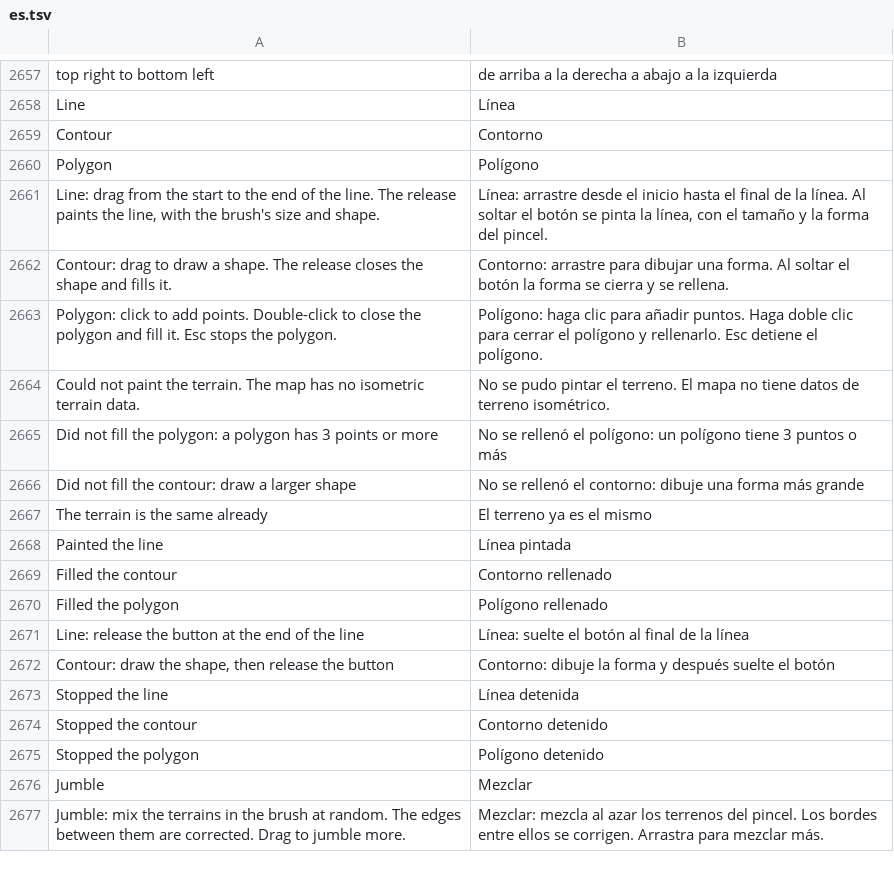
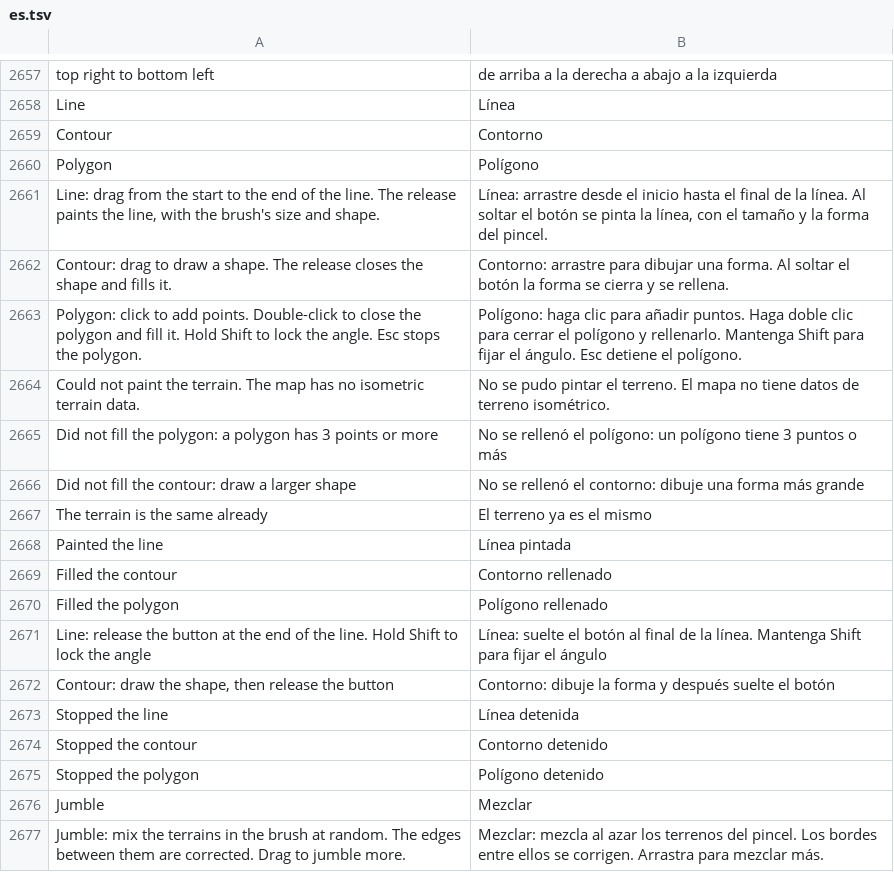
Before and after one commit to stardraft-editor/stardraft, a TSV file: apps/editor/res/lang/es.tsv, drawn as a sheet; only a part is shown, gaps mark what is left out.

```diff
--- a/apps/editor/res/lang/es.tsv
+++ b/apps/editor/res/lang/es.tsv
@@ -2662,3 +2662,3 @@ Line: drag from the start to the end of the line. The release paints the line, w
 Contour: drag to draw a shape. The release closes the shape and fills it.	Contorno: arrastre para dibujar una forma. Al soltar el botón la forma se cierra y se rellena.
-Polygon: click to add points. Double-click to close the polygon and fill it. Esc stops the polygon.	Polígono: haga clic para añadir puntos. Haga doble clic para cerrar el polígono y rellenarlo. Esc detiene el polígono.
+Polygon: click to add points. Double-click to close the polygon and fill it. Hold Shift to lock the angle. Esc stops the polygon.	Polígono: haga clic para añadir puntos. Haga doble clic para cerrar el polígono y rellenarlo. Mantenga Shift para fijar el ángulo. Esc detiene el polígono.
 Could not paint the terrain. The map has no isometric terrain data.	No se pudo pintar el terreno. El mapa no tiene datos de terreno isométrico.
@@ -2670,3 +2670,3 @@ Filled the contour	Contorno rellenado
 Filled the polygon	Polígono rellenado
-Line: release the button at the end of the line	Línea: suelte el botón al final de la línea
+Line: release the button at the end of the line. Hold Shift to lock the angle	Línea: suelte el botón al final de la línea. Mantenga Shift para fijar el ángulo
 Contour: draw the shape, then release the button	Contorno: dibuje la forma y después suelte el botón
```
Also changed, not shown: apps/editor/res/lang/ko.tsv, apps/editor/res/lang/ru.tsv, 9 other files.
